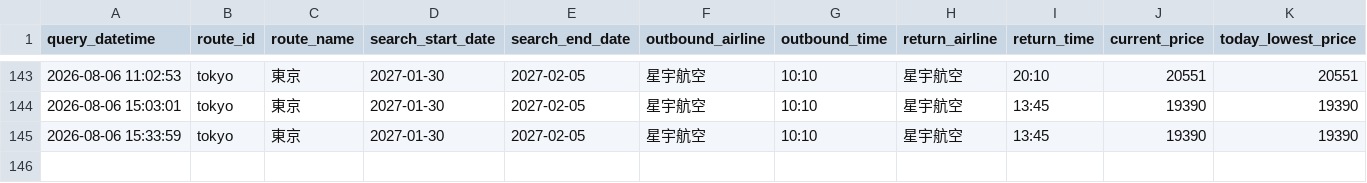
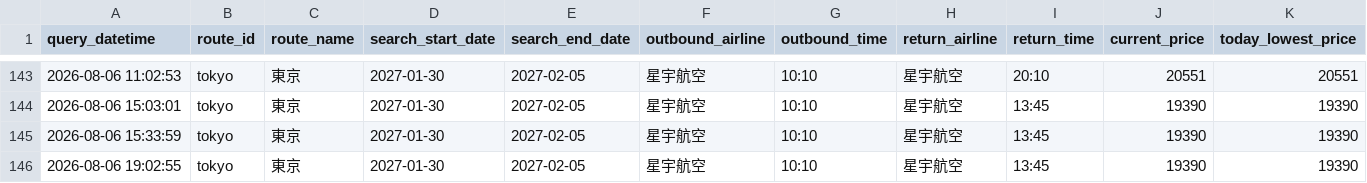
Before and after one commit to garycheng1009/plane-ticket, a CSV file: data/flight_price_queries.csv, drawn as a sheet; only a part is shown, gaps mark what is left out; rows hold the shown columns only; the diff names each change by its address in the sheet, - before the commit and + after, or states it on an @@ line.

```diff
--- a/data/flight_price_queries.csv
+++ b/data/flight_price_queries.csv
+row 146: 2026-08-06 19:02:55 | tokyo | 東京 | 2027-01-30 | 2027-02-05 | 星宇航空 | 10:10 | 星宇航空 | 13:45 | 19390 | 19390
```
Also changed, not shown: 2 other files.
